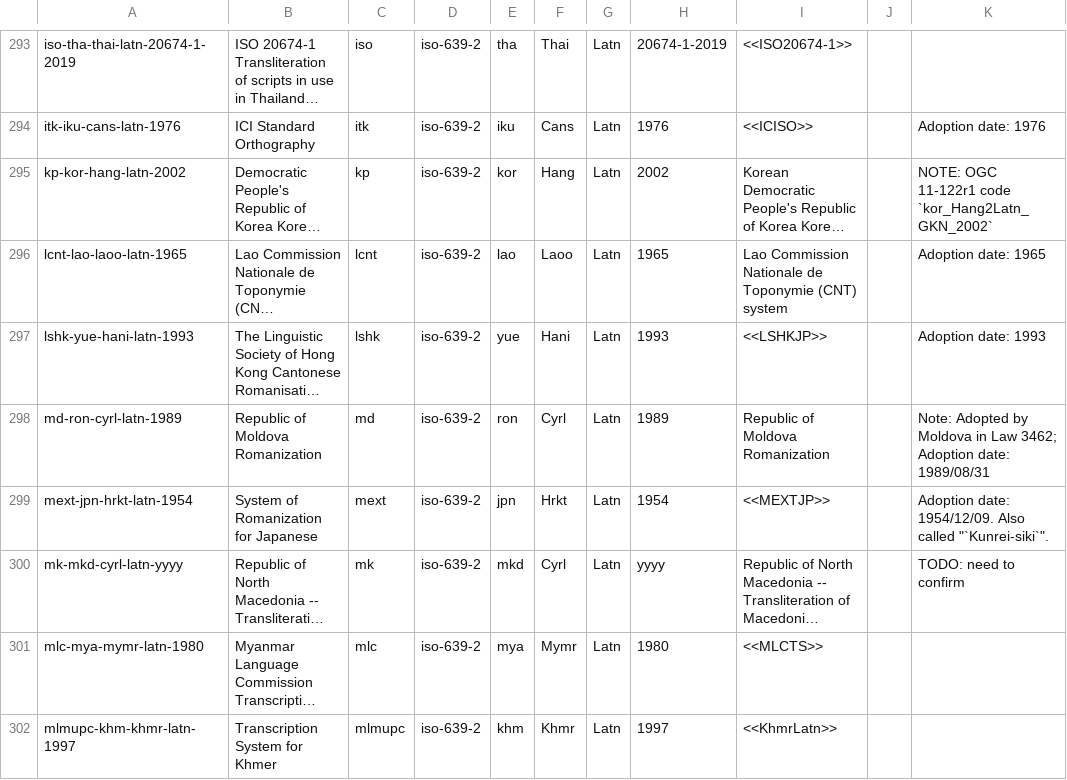
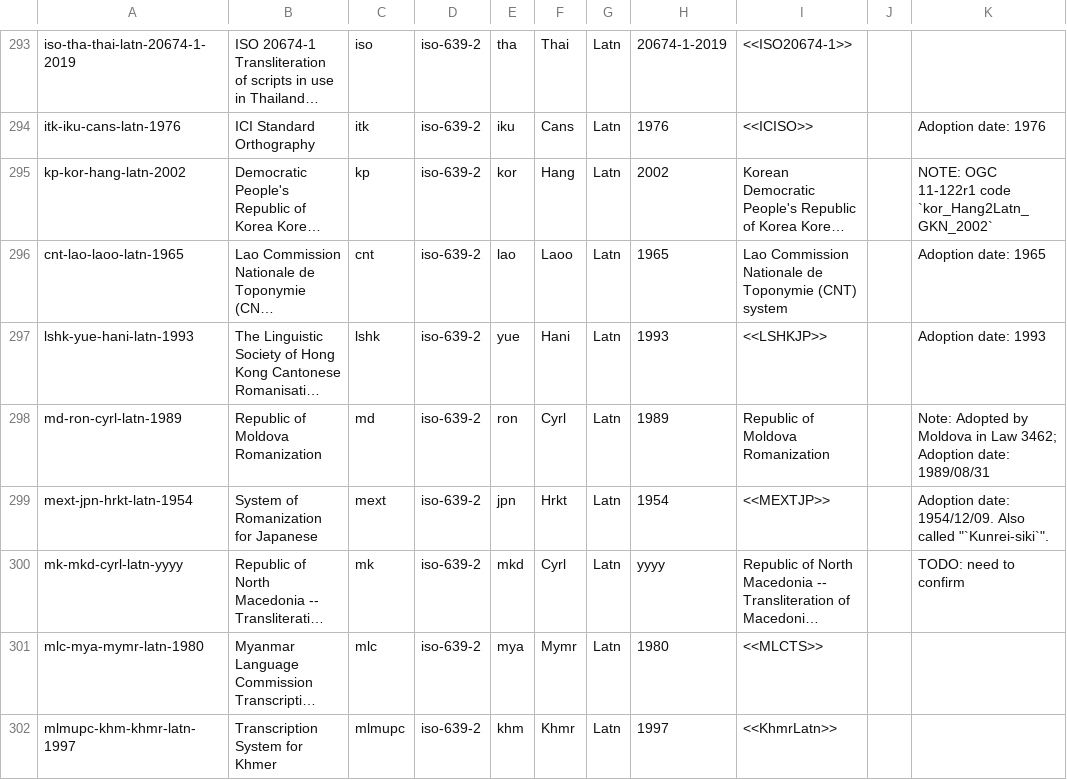
Before and after one commit to CalConnect/csd-transcription-systems, a CSV file: sources/data/codes.csv, drawn as a sheet; only a part is shown, gaps mark what is left out; long unchanged cells end in …; the diff names each change by its address in the sheet, - before the commit and + after, or states it on an @@ line.

```diff
--- a/sources/data/codes.csv
+++ b/sources/data/codes.csv
-A296: lcnt-lao-laoo-latn-1965
+A296: cnt-lao-laoo-latn-1965
-C296: lcnt
+C296: cnt
```
Also changed, not shown: sources/data/authority-codes.csv.
